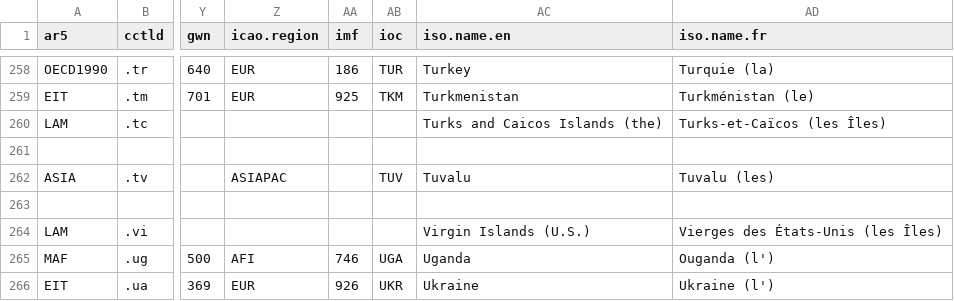
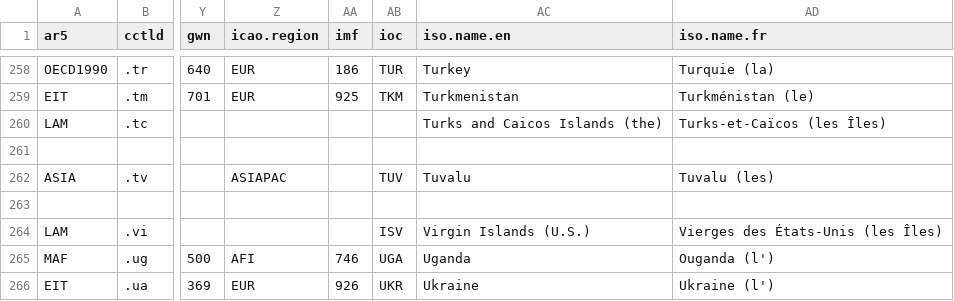
Before and after one commit to vincentarelbundock/countrycode, a CSV file: dictionary/codelist_without_cldr.csv, drawn as a sheet; only a part is shown, gaps mark what is left out; the diff names each change by its address in the sheet, - before the commit and + after, or states it on an @@ line.

```diff
--- a/dictionary/codelist_without_cldr.csv
+++ b/dictionary/codelist_without_cldr.csv
-AB264 (ioc): (empty)
+AB264 (ioc): ISV
```
Also changed, not shown: dictionary/data_ioc.csv, 3 other files.
